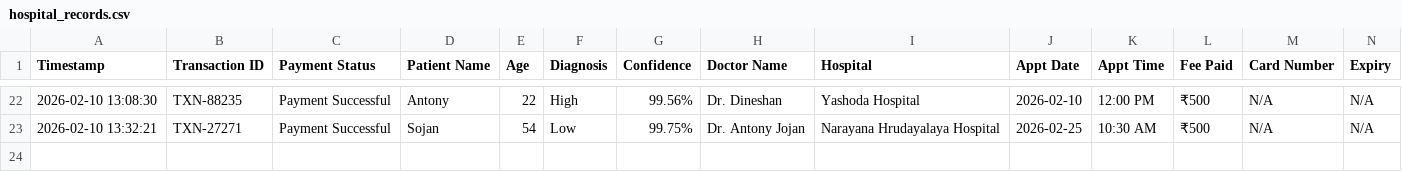
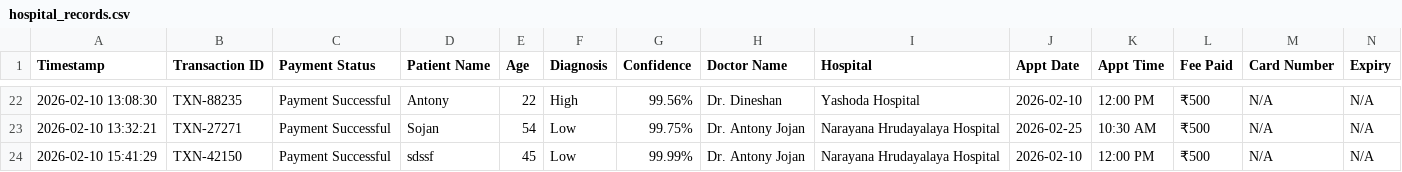
Before and after one commit to antonysojan18/LungVision_BaseV2, a CSV file: hospital_records.csv, drawn as a sheet; only a part is shown, gaps mark what is left out; rows hold the shown columns only; the diff names each change by its address in the sheet, - before the commit and + after, or states it on an @@ line.

```diff
--- a/hospital_records.csv
+++ b/hospital_records.csv
+row 24: 2026-02-10 15:41:29 | TXN-42150 | Payment Successful | sdssf | 45 | Low | 99.99% | Dr. Antony Jojan | Narayana Hrudayalaya Hospital | 2026-02-10 | 12:00 PM | ₹500 | N/A | N/A
```
Also changed, not shown: catboost_info/time_left.tsv, patient_registry.csv, 4 other files.
